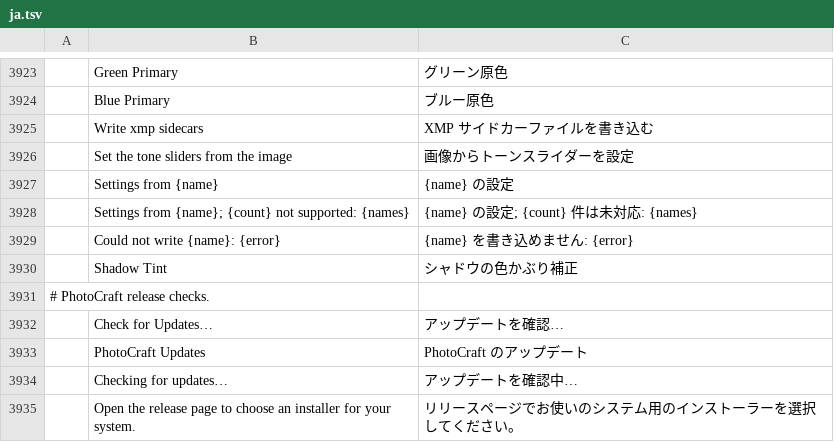
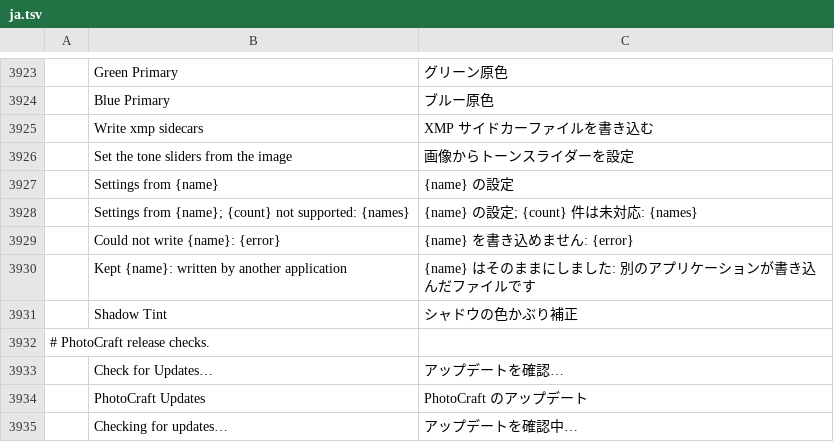
Before and after one commit to 0x-fork/photocraft, a TSV file: crates/ui-egui/src/i18n/ja.tsv, drawn as a sheet; only a part is shown, gaps mark what is left out; the shorter side is filled out with more unchanged rows; the diff names each change by its address in the sheet, - before the commit and + after, or states it on an @@ line.

```diff
--- a/crates/ui-egui/src/i18n/ja.tsv
+++ b/crates/ui-egui/src/i18n/ja.tsv
+row 3930:  | Kept {name}: written by another application | {name} はそのままにしました: 別のアプリケーションが書き込んだファイルです
```
Also changed, not shown: crates/ui-egui/src/i18n/de.tsv, crates/ui-egui/src/i18n/el.tsv, 23 other files.
